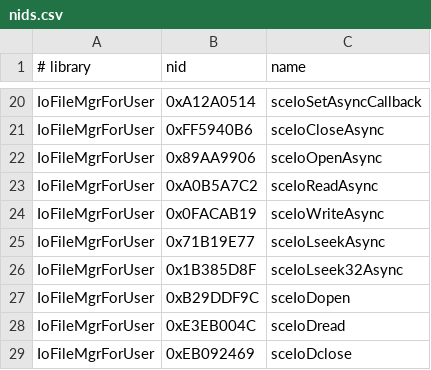
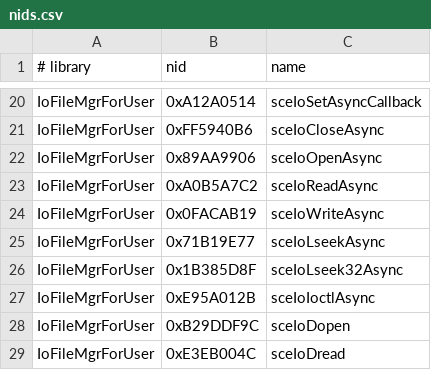
Before and after one commit to TeamGDB/PortableKit, a CSV file: configs/nids.csv, drawn as a sheet; only a part is shown, gaps mark what is left out; the shorter side is filled out with more unchanged rows.

```diff
--- a/configs/nids.csv
+++ b/configs/nids.csv
@@ -26,2 +26,3 @@ IoFileMgrForUser,0x71B19E77,sceIoLseekAsync
 IoFileMgrForUser,0x1B385D8F,sceIoLseek32Async
+IoFileMgrForUser,0xE95A012B,sceIoIoctlAsync
 IoFileMgrForUser,0xB29DDF9C,sceIoDopen
```
Also changed, not shown: 1 other file.
